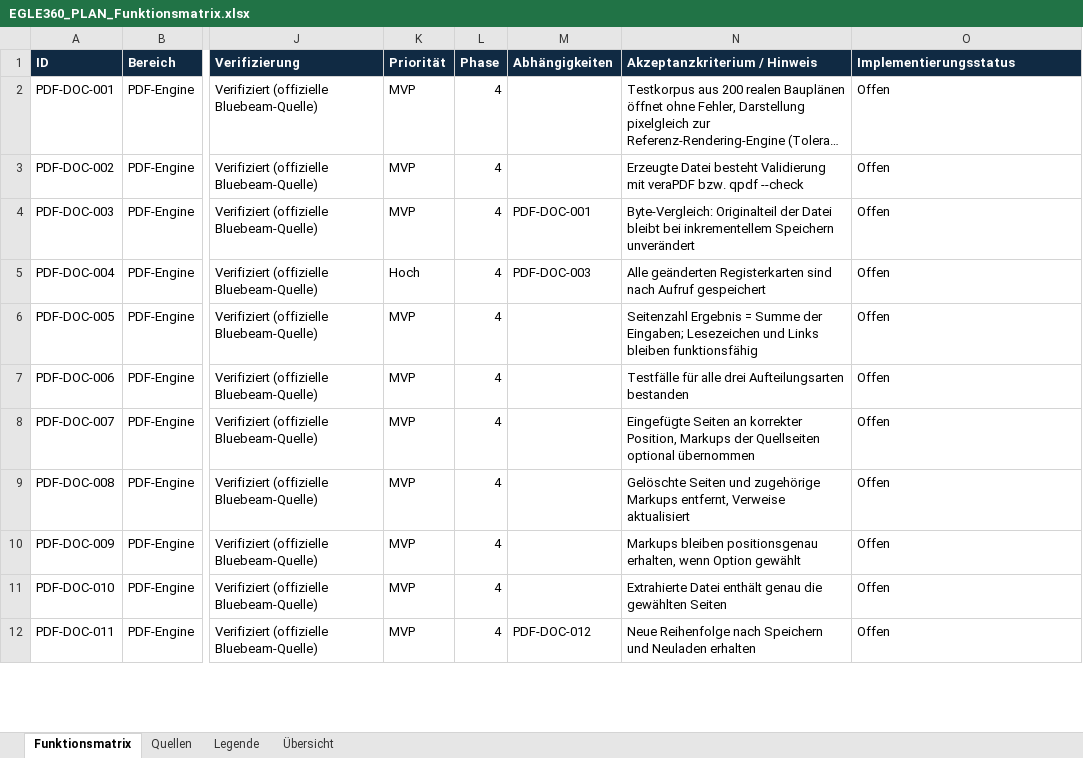
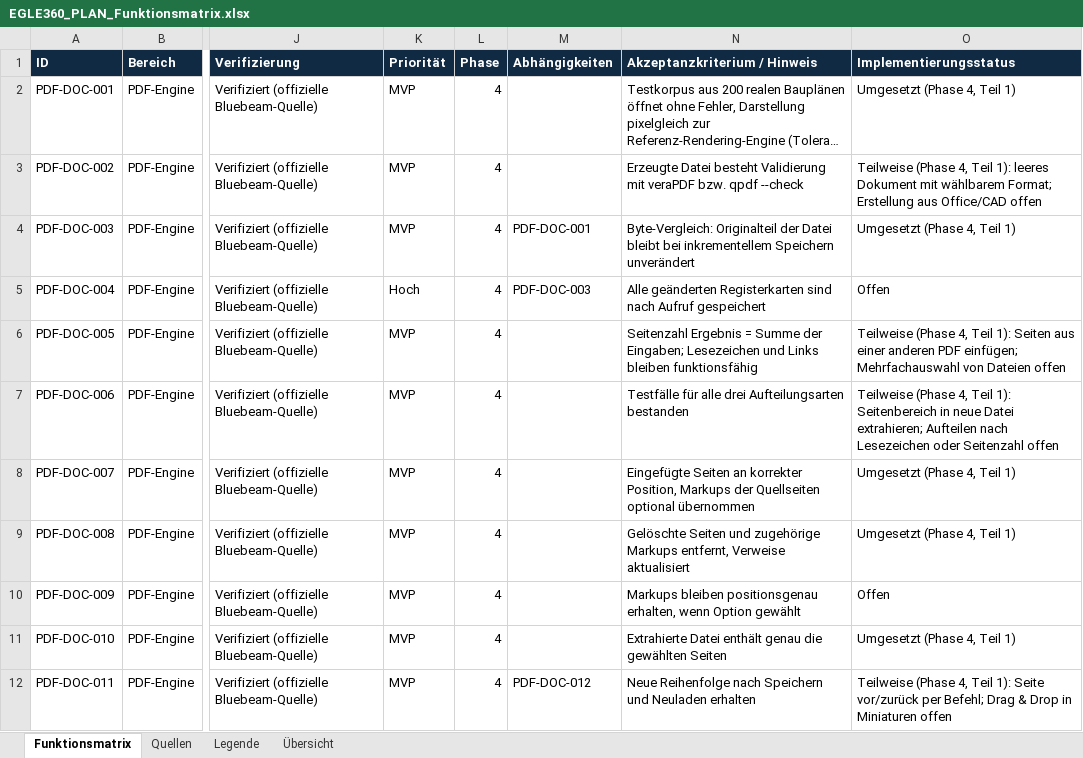
Before and after one commit to EGLE360/EGLE360-PLAN, an Excel workbook: docs/phase1/EGLE360_PLAN_Funktionsmatrix.xlsx, sheet Funktionsmatrix, drawn as a sheet; only a part is shown, gaps mark what is left out; long unchanged cells end in …; values as stored, in another font and other column widths than the file's, no borders; the diff covers the shown part only; the diff names each change by its address in the sheet, - before the commit and + after, or states it on an @@ line.

```diff
--- a/docs/phase1/EGLE360_PLAN_Funktionsmatrix.xlsx (sheet Funktionsmatrix)
+++ b/docs/phase1/EGLE360_PLAN_Funktionsmatrix.xlsx (sheet Funktionsmatrix)
-O2 (Implementierungsstatus): Offen
+O2 (Implementierungsstatus): Umgesetzt (Phase 4, Teil 1)
-O3 (Implementierungsstatus): Offen
+O3 (Implementierungsstatus): Teilweise (Phase 4, Teil 1): leeres Dokument mit wählbarem Format; Erstellung aus Office/CAD offen
-O4 (Implementierungsstatus): Offen
+O4 (Implementierungsstatus): Umgesetzt (Phase 4, Teil 1)
-O6 (Implementierungsstatus): Offen
+O6 (Implementierungsstatus): Teilweise (Phase 4, Teil 1): Seiten aus einer anderen PDF einfügen; Mehrfachauswahl von Dateien offen
-O7 (Implementierungsstatus): Offen
+O7 (Implementierungsstatus): Teilweise (Phase 4, Teil 1): Seitenbereich in neue Datei extrahieren; Aufteilen nach Lesezeichen oder Seitenzahl offen
-O8:O9 (Implementierungsstatus): Offen
+O8:O9 (Implementierungsstatus): Umgesetzt (Phase 4, Teil 1)
-O11 (Implementierungsstatus): Offen
+O11 (Implementierungsstatus): Umgesetzt (Phase 4, Teil 1)
-O12 (Implementierungsstatus): Offen
+O12 (Implementierungsstatus): Teilweise (Phase 4, Teil 1): Seite vor/zurück per Befehl; Drag & Drop in Miniaturen offen
```
Also changed, not shown: 10 edited cells elsewhere in this sheet, 3 other files.
